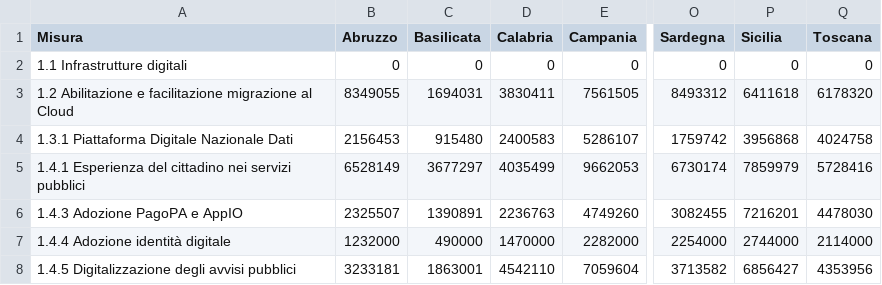
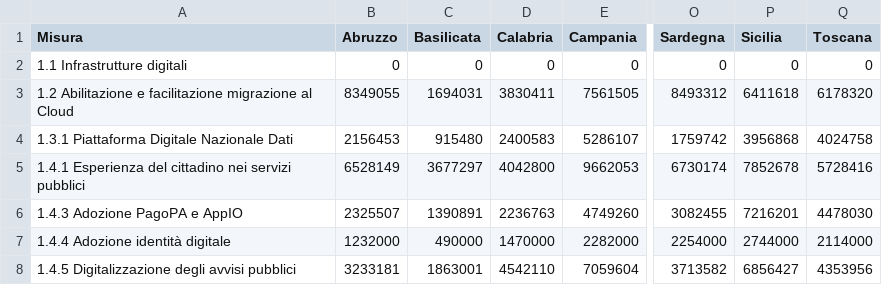
Before and after one commit to teamdigitale/padigitale2026-opendata, a CSV file: data/KPI/importo_per_misura.csv, drawn as a sheet; only a part is shown, gaps mark what is left out; the diff names each change by its address in the sheet, - before the commit and + after, or states it on an @@ line.

```diff
--- a/data/KPI/importo_per_misura.csv
+++ b/data/KPI/importo_per_misura.csv
-D5 (Calabria): 4035499
+D5 (Calabria): 4042800
-P5 (Sicilia): 7859979
+P5 (Sicilia): 7852678
```
Also changed, not shown: data/KPI/importi_per_comune.csv, data/KPI/importo_per_tipologia.csv, 5 other files.
